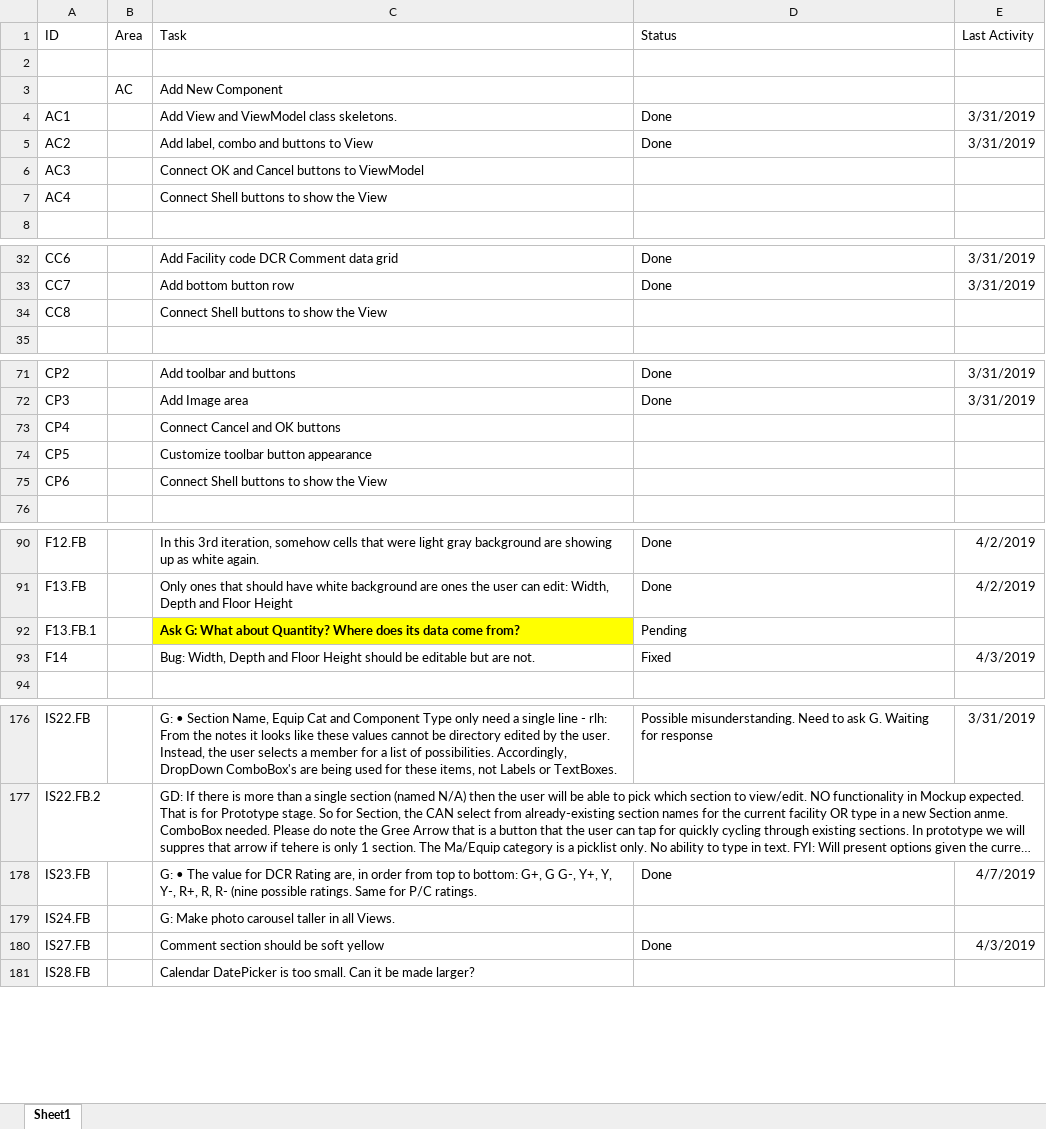
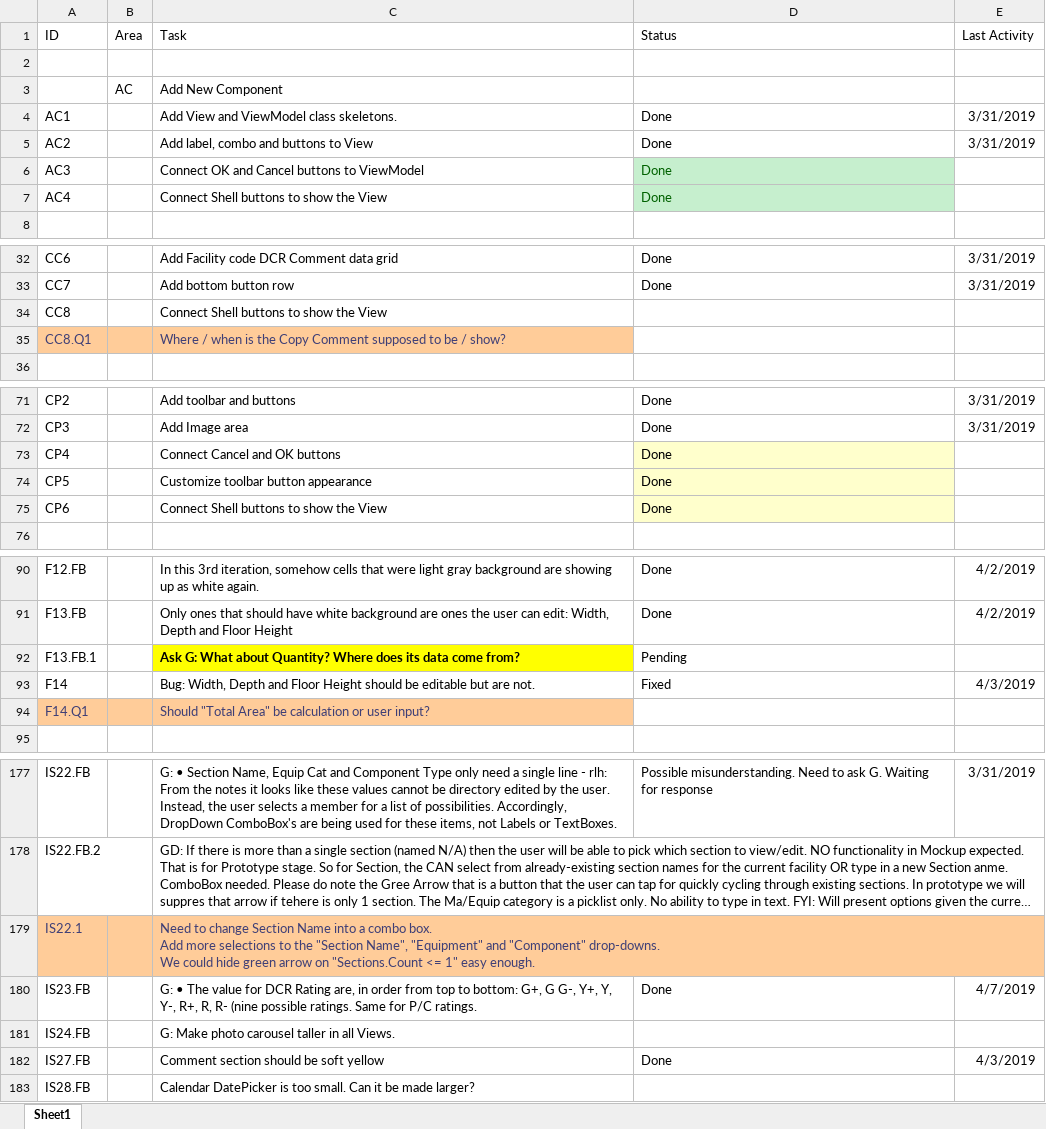
Before and after one commit to RichardHaggard/BDC, an Excel workbook: BDC_V1/BDC_V1/Documents/Tasks.xlsx, sheet Sheet1, drawn as a sheet; only a part is shown, gaps mark what is left out; long unchanged cells end in …; values as stored, in another font and other column widths than the file's, no borders; ↵ is a line break in a cell; the diff covers the shown part only; the diff names each change by its address in the sheet, - before the commit and + after, or states it on an @@ line.

```diff
--- a/BDC_V1/BDC_V1/Documents/Tasks.xlsx (sheet Sheet1)
+++ b/BDC_V1/BDC_V1/Documents/Tasks.xlsx (sheet Sheet1)
-D6:D7 (Status): (empty)
+D6:D7 (Status): Done
-D6:D7 fill: none
+D6:D7 fill: #C6EFCE
+row 35: CC8.Q1 |  | Where / when is the Copy Comment supposed to be / show?
-D73:D75 (Status): (empty)
+D73:D75 (Status): Done
-D73:D75 fill: none
+D73:D75 fill: #FFFFCC
+row 94: F14.Q1 |  | Should "Total Area" be calculation or user input?
+row 179: IS22.1 |  | Need to change Section Name into a combo box. ↵ Add more selections to the "Section Name", "Equipment" and "Component" drop-downs. ↵ We could hide green arrow on "Sections.Count <= 1" easy enough.
```
Also changed, not shown: 4 added rows, 4 removed rows, 13 edited cells and cell formats elsewhere in this sheet.
